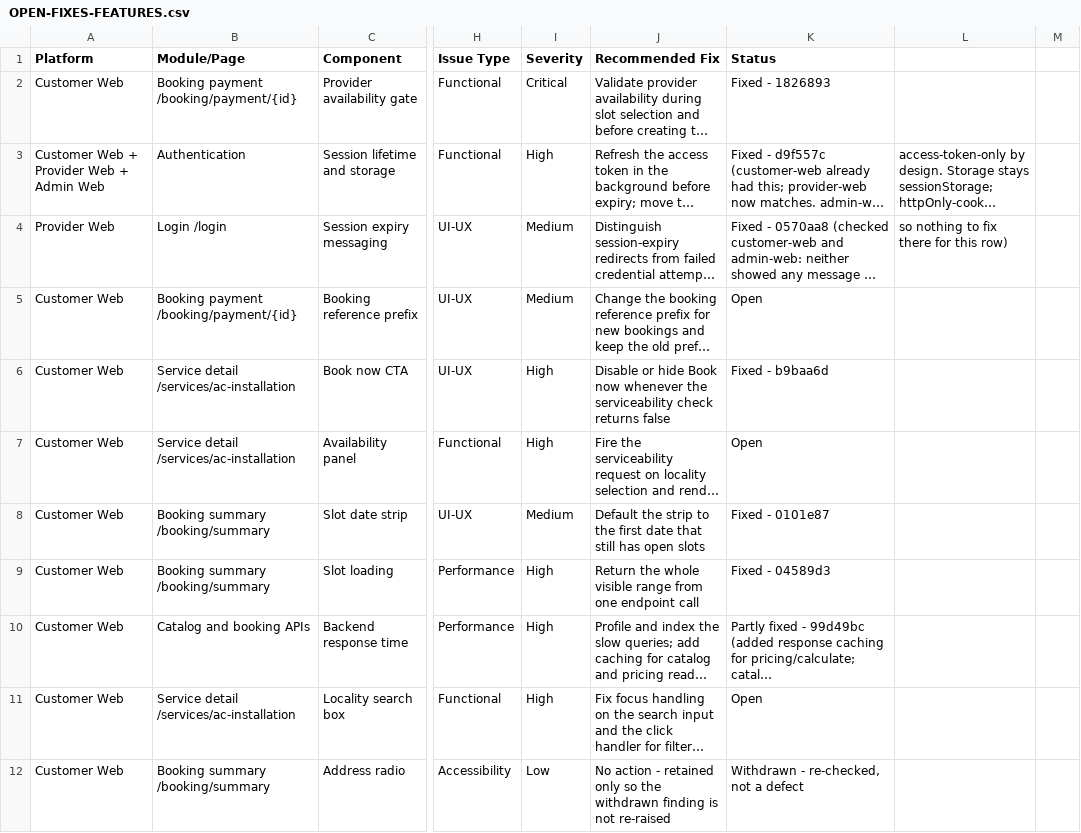
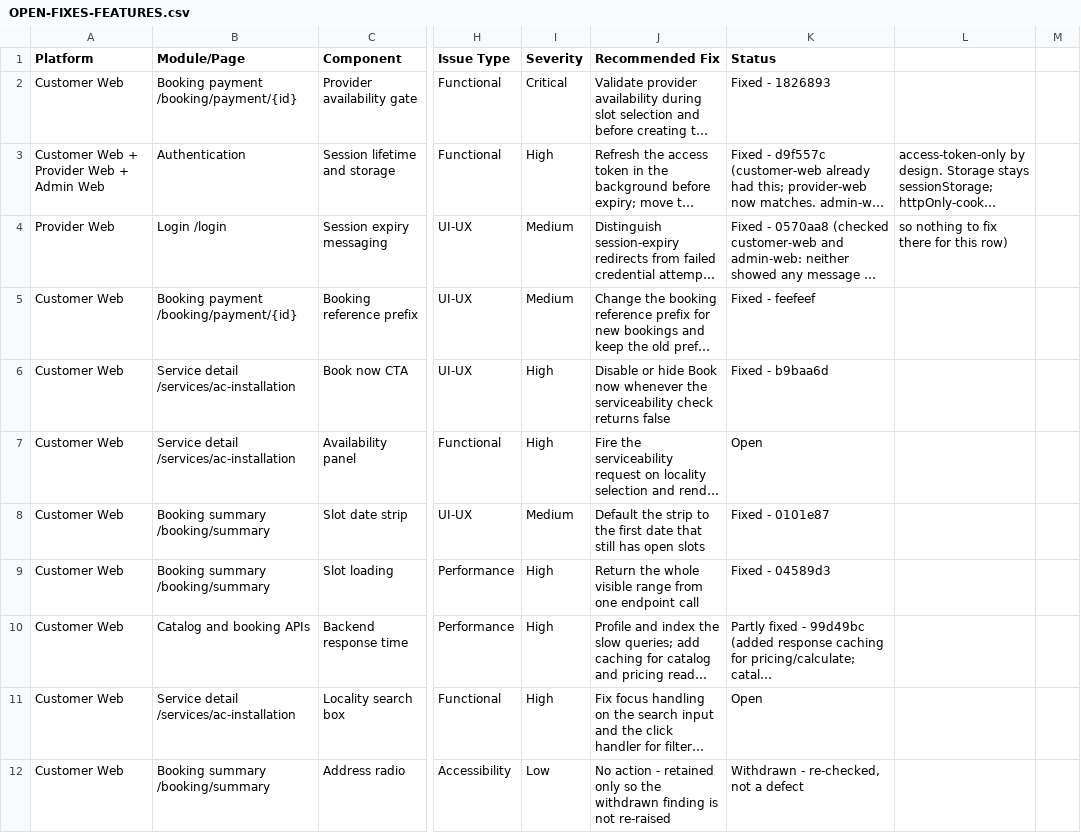
Before and after one commit to strikereternal877-byte/nestly, a CSV file: docs/OPEN-FIXES-FEATURES.csv, drawn as a sheet; only a part is shown, gaps mark what is left out; long unchanged cells end in …; the diff names each change by its address in the sheet, - before the commit and + after, or states it on an @@ line.

```diff
--- a/docs/OPEN-FIXES-FEATURES.csv
+++ b/docs/OPEN-FIXES-FEATURES.csv
-K5 (Status): Open
+K5 (Status): Fixed - feefeef
```
